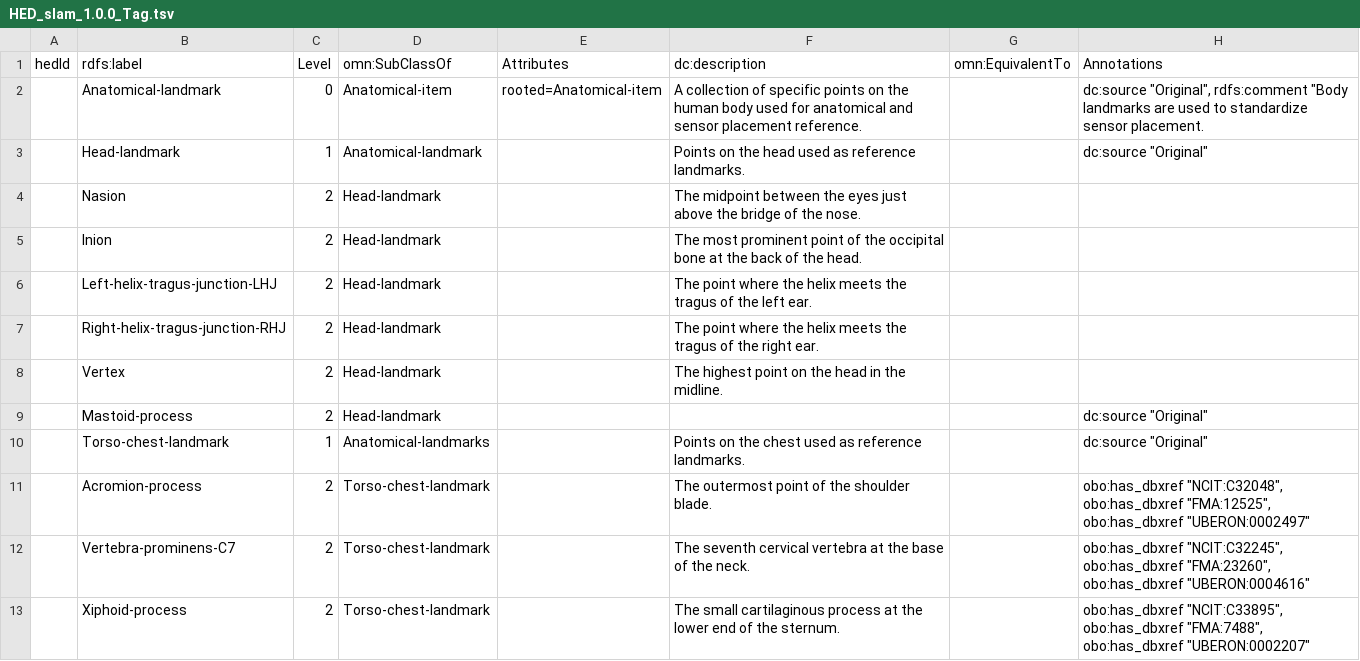
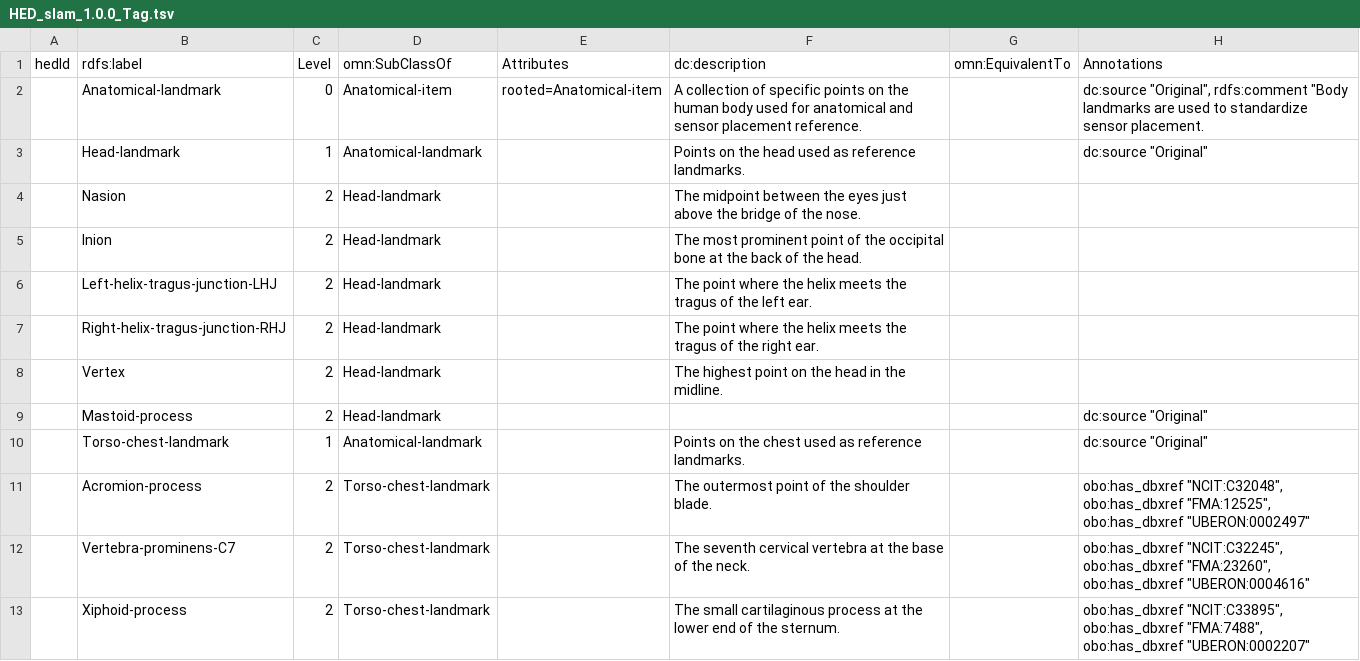
Before and after one commit to hed-standard/hed-schemas, a TSV file: library_schemas/slam/prerelease/hedtsv/HED_slam_1.0.0/HED_slam_1.0.0_Tag.tsv, drawn as a sheet.

Commit message:
Another correction

```diff
--- a/library_schemas/slam/prerelease/hedtsv/HED_slam_1.0.0/HED_slam_1.0.0_Tag.tsv
+++ b/library_schemas/slam/prerelease/hedtsv/HED_slam_1.0.0/HED_slam_1.0.0_Tag.tsv
@@ -9,3 +9,3 @@ hedId	rdfs:label	Level	omn:SubClassOf	Attributes	dc:description	omn:EquivalentTo
 	Mastoid-process	2	Head-landmark				dc:source "Original"
-	Torso-chest-landmark	1	Anatomical-landmarks		Points on the chest used as reference landmarks.		dc:source "Original"
+	Torso-chest-landmark	1	Anatomical-landmark		Points on the chest used as reference landmarks.		dc:source "Original"
 	Acromion-process	2	Torso-chest-landmark		The outermost point of the shoulder blade.		obo:has_dbxref "NCIT:C32048", obo:has_dbxref "FMA:12525", obo:has_dbxref "UBERON:0002497"
```
